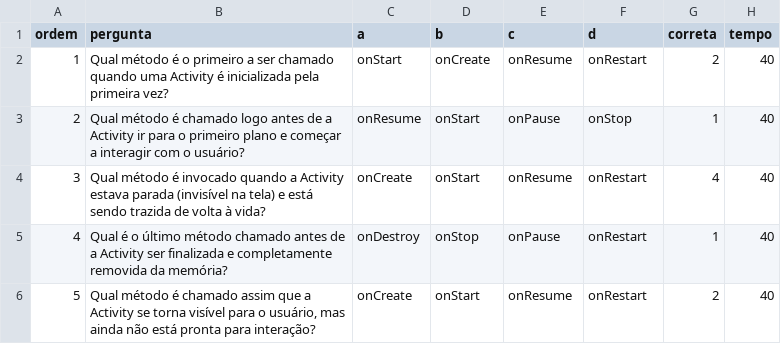
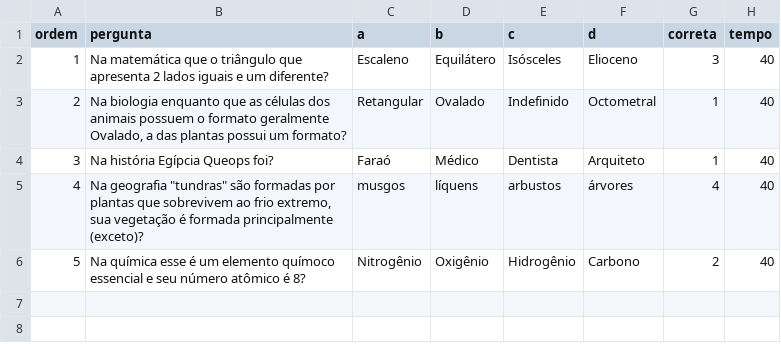
Before and after one commit to fernandoans/carrot, a CSV file: arqExemplo.csv, drawn as a sheet.

Commit message:
Fase 4 perguntas para testes da versão

```diff
--- a/arqExemplo.csv
+++ b/arqExemplo.csv
@@ -1,6 +1,6 @@
 ordem;pergunta;a;b;c;d;correta;tempo
-1;Qual método é o primeiro a ser chamado quando uma Activity é inicializada pela primeira vez?;onStart;onCreate;onResume;onRestart;2;40
-2;Qual método é chamado logo antes de a Activity ir para o primeiro plano e começar a interagir com o usuário?;onResume;onStart;onPause;onStop;1;40
-3;Qual método é invocado quando a Activity estava parada (invisível na tela) e está sendo trazida de volta à vida?;onCreate;onStart;onResume;onRestart;4;40
-4;Qual é o último método chamado antes de a Activity ser finalizada e completamente removida da memória?;onDestroy;onStop;onPause;onRestart;1;40
-5;Qual método é chamado assim que a Activity se torna visível para o usuário, mas ainda não está pronta para interação?;onCreate;onStart;onResume;onRestart;2;40
+1;Na matemática que o triângulo que apresenta 2 lados iguais e um diferente?;Escaleno;Equilátero;Isósceles;Elioceno;3;40
+2;Na biologia enquanto que as células dos animais possuem o formato geralmente Ovalado, a das plantas possui um formato?;Retangular;Ovalado;Indefinido;Octometral;1;40
+3;Na história Egípcia Queops foi?;Faraó;Médico;Dentista;Arquiteto;1;40
+4;Na geografia "tundras" são formadas por plantas que sobrevivem ao frio extremo, sua vegetação é formada principalmente (exceto)?;musgos;líquens;arbustos;árvores;4;40
+5;Na química esse é um elemento químoco essencial e seu número atômico é 8?;Nitrogênio;Oxigênio;Hidrogênio;Carbono;2;40
```
Also changed, not shown: 5 other files.
